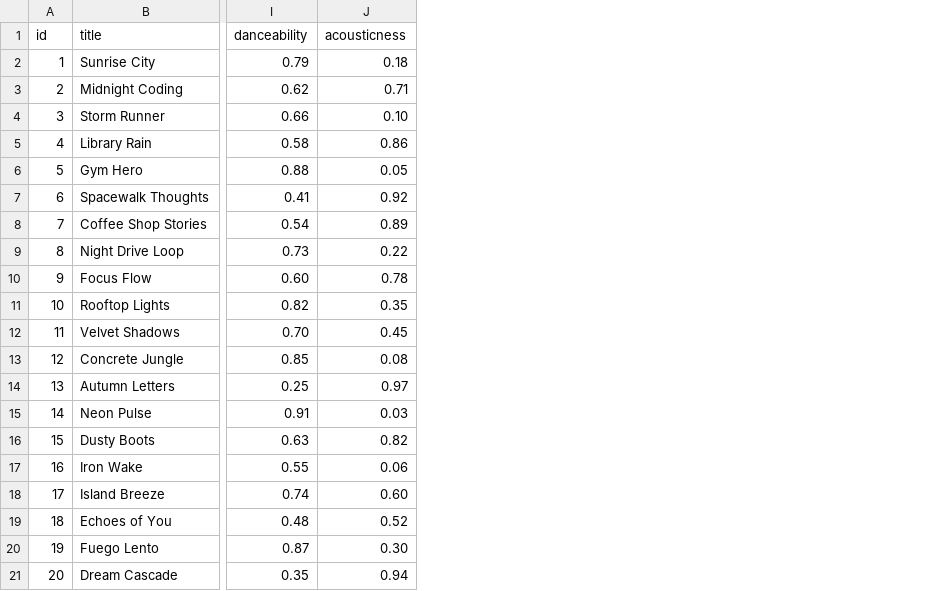
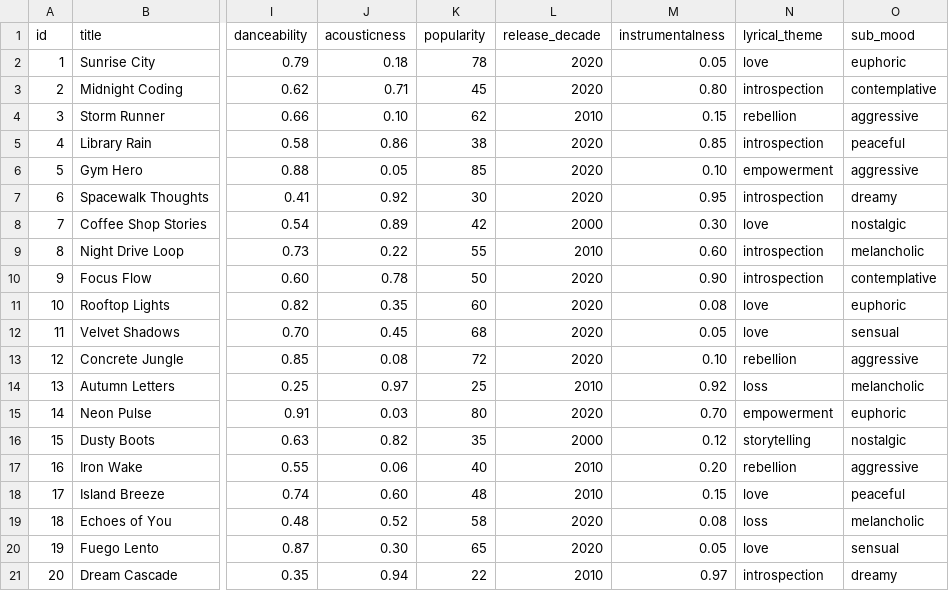
Before and after one commit to princymaheshwari/music-recommendation-system, a CSV file: data/songs.csv, drawn as a sheet; only a part is shown, gaps mark what is left out; the diff names each change by its address in the sheet, - before the commit and + after, or states it on an @@ line.

Commit message:
Challenge 1: Add Advanced Song Features

```diff
--- a/data/songs.csv
+++ b/data/songs.csv
+column K (popularity), rows 2-21: 78 | 45 | 62 | 38 | 85 | 30 | 42 | 55 | 50 | 60 | 68 | 72 | 25 | 80 | 35 | 40 | 48 | 58 | 65 | 22
+column L (release_decade), rows 2-21: 2020 | 2020 | 2010 | 2020 | 2020 | 2020 | 2000 | 2010 | 2020 | 2020 | 2020 | 2020 | 2010 | 2020 | 2000 | 2010 | 2010 | 2020 | 2020 | 2010
+column M (instrumentalness), rows 2-21: 0.05 | 0.80 | 0.15 | 0.85 | 0.10 | 0.95 | 0.30 | 0.60 | 0.90 | 0.08 | 0.05 | 0.10 | 0.92 | 0.70 | 0.12 | 0.20 | 0.15 | 0.08 | 0.05 | 0.97
+column N (lyrical_theme), rows 2-21: love | introspection | rebellion | introspection | empowerment | introspection | love | introspection | introspection | love | love | rebellion | loss | empowerment | storytelling | rebellion | love | loss | love | introspection
+column O (sub_mood), rows 2-21: euphoric | contemplative | aggressive | peaceful | aggressive | dreamy | nostalgic | melancholic | contemplative | euphoric | sensual | aggressive | melancholic | euphoric | nostalgic | aggressive | peaceful | melancholic | sensual | dreamy
```
Also changed, not shown: 3 other files.
